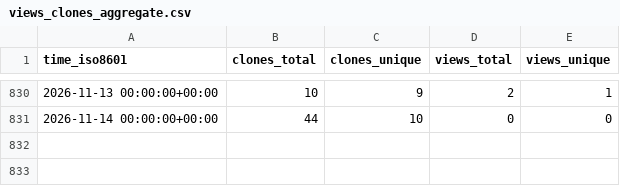
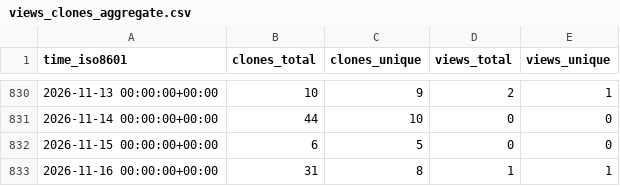
Before and after one commit to AnthonyMichaelTDM/my-repo-stats, a CSV file: AnthonyMichaelTDM/mecomp/ghrs-data/views_clones_aggregate.csv, drawn as a sheet; only a part is shown, gaps mark what is left out; the diff names each change by its address in the sheet, - before the commit and + after, or states it on an @@ line.

```diff
--- a/AnthonyMichaelTDM/mecomp/ghrs-data/views_clones_aggregate.csv
+++ b/AnthonyMichaelTDM/mecomp/ghrs-data/views_clones_aggregate.csv
+row 832: 2026-11-15 00:00:00+00:00 | 6 | 5 | 0 | 0
+row 833: 2026-11-16 00:00:00+00:00 | 31 | 8 | 1 | 1
```
Also changed, not shown: 1 other file.
